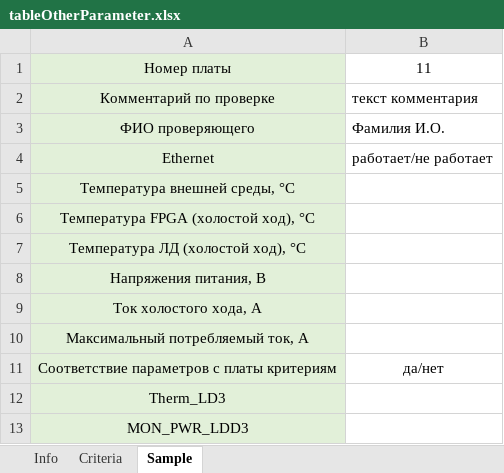
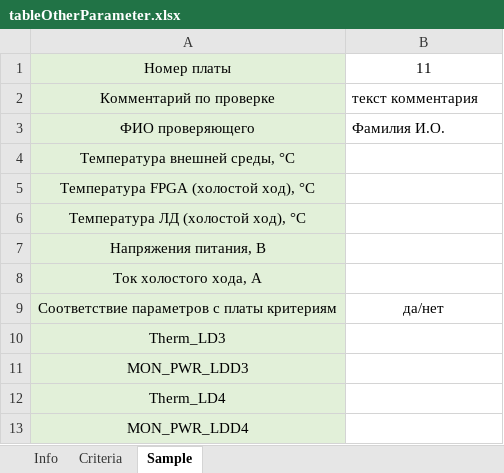
Before and after one commit to luvnns/greatuniter, an Excel workbook: tables/tableOtherParameter.xlsx, sheet Sample, drawn as a sheet; only a part is shown; the shorter side is filled out with more unchanged rows; values as stored, in another font and other column widths than the file's, no borders; the diff names each change by its address in the sheet, - before the commit and + after, or states it on an @@ line.

```diff
--- a/tables/tableOtherParameter.xlsx (sheet Sample)
+++ b/tables/tableOtherParameter.xlsx (sheet Sample)
-row 4: Ethernet | работает/не работает
-row 10: Максимальный потребляемый ток, А
```
Also changed, not shown: sheet Criteria, 6 other files.
